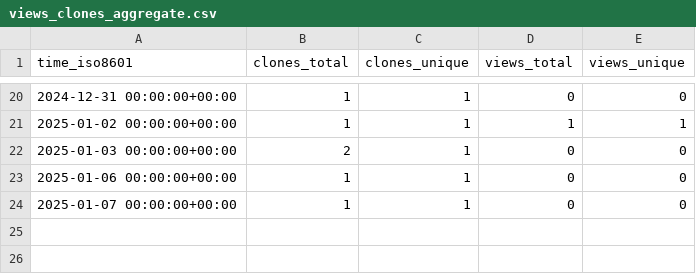
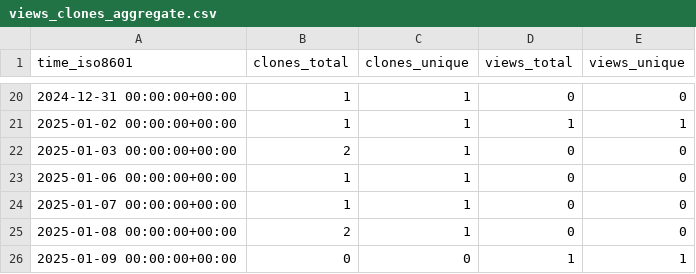
Before and after one commit to cubicleguy/accl_ros1, a CSV file: cubicleguy/ess_accl_ros1_driver/ghrs-data/views_clones_aggregate.csv, drawn as a sheet; only a part is shown, gaps mark what is left out; the diff names each change by its address in the sheet, - before the commit and + after, or states it on an @@ line.

```diff
--- a/cubicleguy/ess_accl_ros1_driver/ghrs-data/views_clones_aggregate.csv
+++ b/cubicleguy/ess_accl_ros1_driver/ghrs-data/views_clones_aggregate.csv
+row 25: 2025-01-08 00:00:00+00:00 | 2 | 1 | 0 | 0
+row 26: 2025-01-09 00:00:00+00:00 | 0 | 0 | 1 | 1
```
Also changed, not shown: 1 other file.
